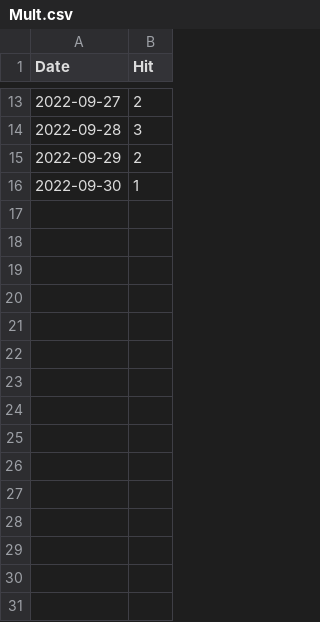
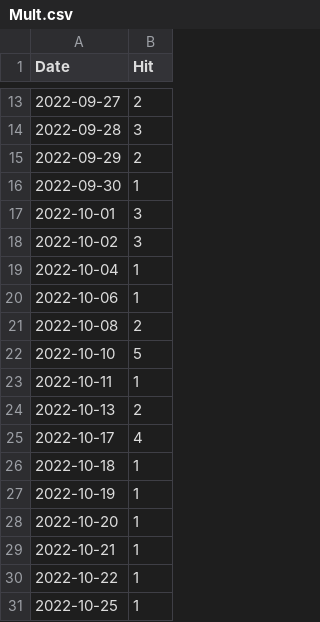
Before and after one commit to notsmart-af/streamlit, a CSV file: data/Mult.csv, drawn as a sheet; only a part is shown, gaps mark what is left out.

```diff
--- a/data/Mult.csv
+++ b/data/Mult.csv
@@ -16 +16,16 @@ Date,Hit
 2022-09-30,1
+2022-10-01,3
+2022-10-02,3
+2022-10-04,1
+2022-10-06,1
+2022-10-08,2
+2022-10-10,5
+2022-10-11,1
+2022-10-13,2
+2022-10-17,4
+2022-10-18,1
+2022-10-19,1
+2022-10-20,1
+2022-10-21,1
+2022-10-22,1
+2022-10-25,1
```
Also changed, not shown: data/FutureDate.csv, data/Natal.csv, 8 other files.
